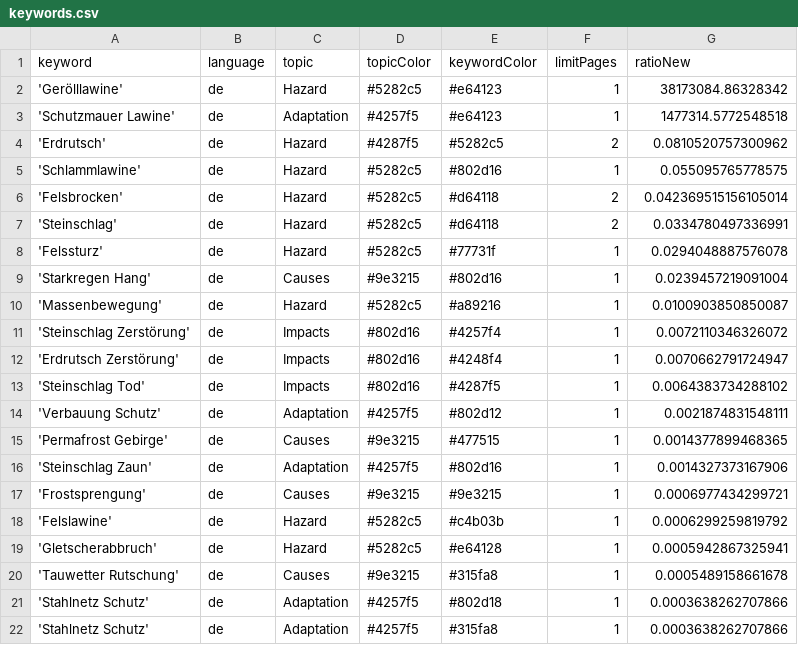
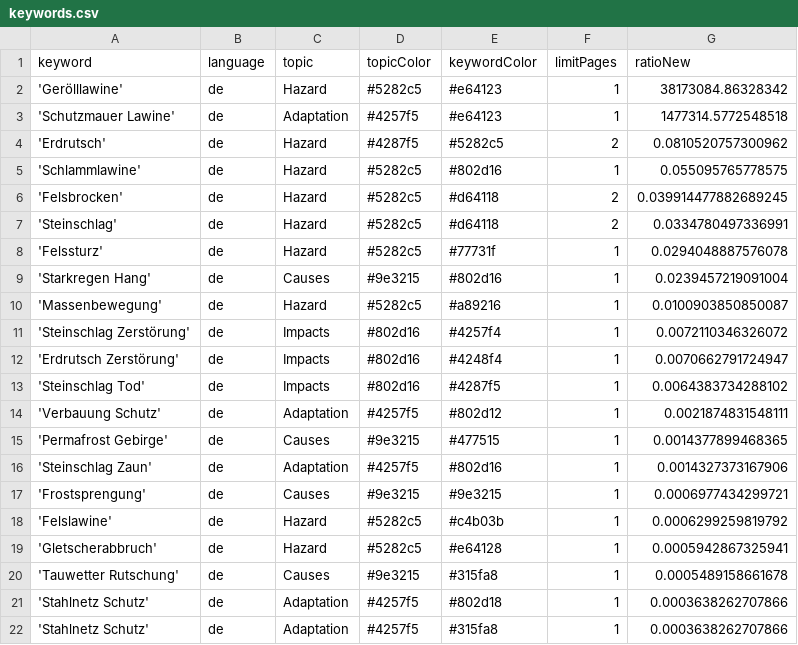
Before and after one commit to tapio-22-Digitale-Methoden-News/MassIsComing, a CSV file: keywords.csv, drawn as a sheet.

Commit message:
Commit from GitHub Actions (harvest:0.0)

```diff
--- a/keywords.csv
+++ b/keywords.csv
@@ -5,3 +5,3 @@ keyword,language,topic,topicColor,keywordColor,limitPages,ratioNew
 'Schlammlawine',de,Hazard,#5282c5,#802d16,1,0.055095765778575
-'Felsbrocken',de,Hazard,#5282c5,#d64118,2,0.042369515156105014
+'Felsbrocken',de,Hazard,#5282c5,#d64118,2,0.039914477882689245
 'Steinschlag',de,Hazard,#5282c5,#d64118,2,0.0334780497336991
```
